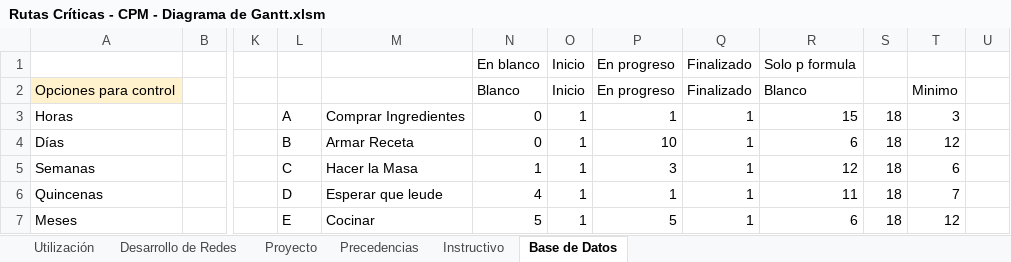
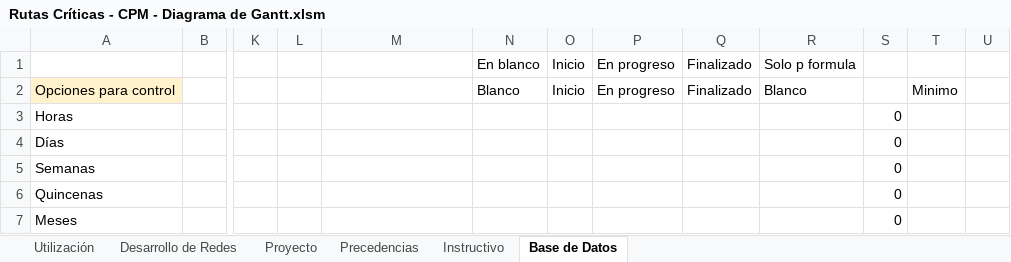
Before and after one commit to geronimotomeherrera-gif/GAP---Gestion-Accesible-PyMEs, an Excel workbook: archivos/Rutas Críticas - CPM - Diagrama de Gantt.xlsm, sheet Base de Datos, drawn as a sheet; only a part is shown, gaps mark what is left out; values as stored, in another font and other column widths than the file's, no borders; conditional formats not drawn; the diff covers the shown part only; the diff names each change by its address in the sheet, - before the commit and + after, or states it on an @@ line.

```diff
--- a/archivos/Rutas Críticas - CPM - Diagrama de Gantt.xlsm (sheet Base de Datos)
+++ b/archivos/Rutas Críticas - CPM - Diagrama de Gantt.xlsm (sheet Base de Datos)
-L3: A
+L3: (empty)
-M3: Comprar Ingredientes
+M3: (empty)
-N3:N4: 0
+N3:N4: (empty)
-O3:O7: 1
+O3:O7: (empty)
-P3: 1
+P3: (empty)
-Q3:Q7: 1
+Q3:Q7: (empty)
-R3: 15
+R3: (empty)
-S3:S7: 18
+S3:S7: 0
-T3: 3
+T3: (empty)
-L4: B
+L4: (empty)
-M4: Armar Receta
+M4: (empty)
-P4: 10
+P4: (empty)
-R4: 6
+R4: (empty)
-T4: 12
+T4: (empty)
-L5: C
+L5: (empty)
-M5: Hacer la Masa
+M5: (empty)
-N5: 1
+N5: (empty)
-P5: 3
+P5: (empty)
-R5: 12
+R5: (empty)
-T5: 6
+T5: (empty)
-L6: D
+L6: (empty)
-M6: Esperar que leude
+M6: (empty)
-N6: 4
+N6: (empty)
-P6: 1
+P6: (empty)
-R6: 11
+R6: (empty)
-T6: 7
+T6: (empty)
-L7: E
+L7: (empty)
-M7: Cocinar
+M7: (empty)
-N7: 5
+N7: (empty)
-P7: 5
+P7: (empty)
-R7: 6
+R7: (empty)
-T7: 12
+T7: (empty)
```
Also changed, not shown: 12 added rows, 12 removed rows and 24 edited cells elsewhere in this sheet, sheet Desarrollo de Redes, sheet Utilización, sheet Precedencias, sheet Proyecto, formulas that keep their value, charts or pictures, archivos/Control de Stock.xlsm, archivos/Presupuestos.xlsx, 12 other files.
